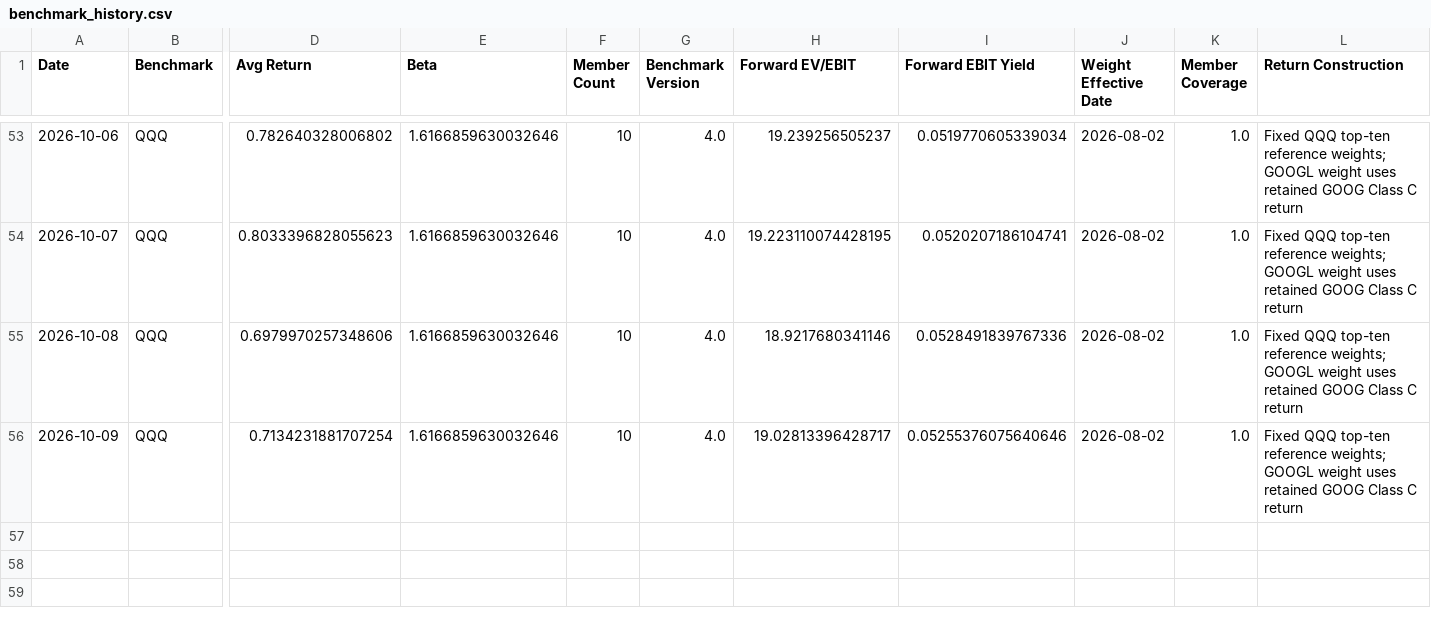
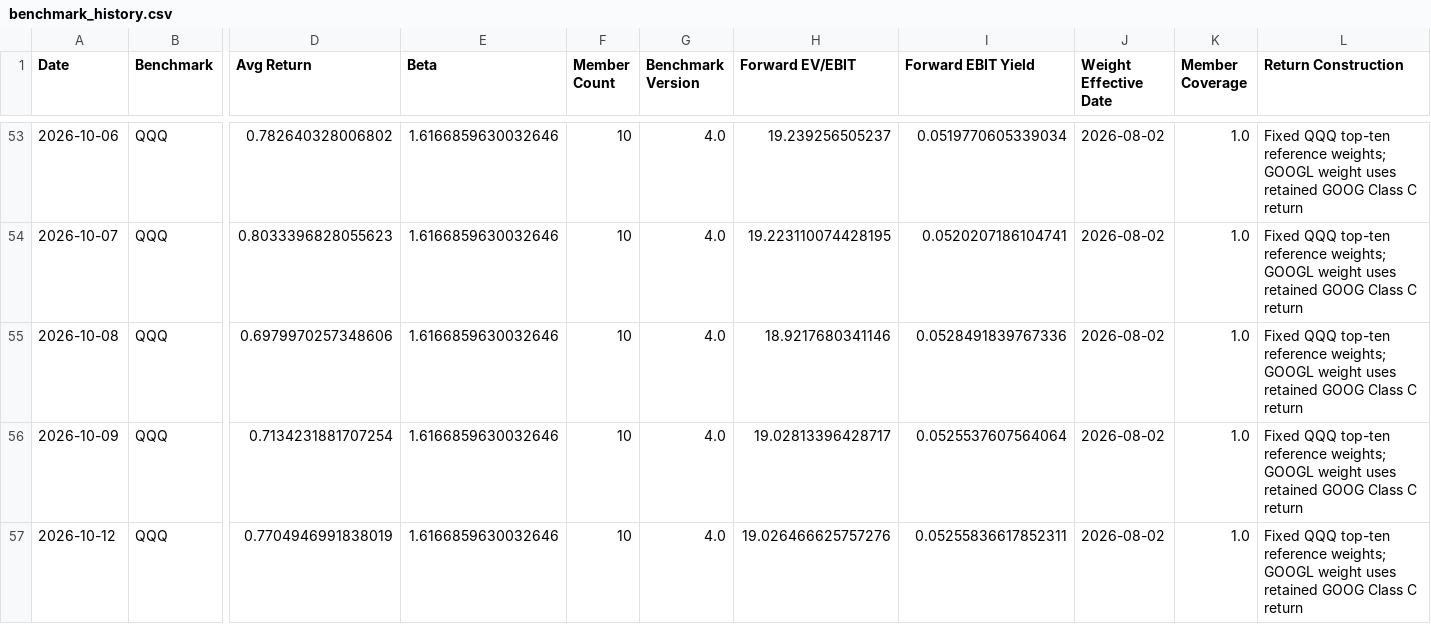
Before and after one commit to seenyoredave/ai_macro_git, a CSV file: archive/benchmark_history.csv, drawn as a sheet; only a part is shown, gaps mark what is left out; rows hold the shown columns only; the diff names each change by its address in the sheet, - before the commit and + after, or states it on an @@ line.

```diff
--- a/archive/benchmark_history.csv
+++ b/archive/benchmark_history.csv
-I56 (Forward EBIT Yield): 0.05255376075640646
+I56 (Forward EBIT Yield): 0.0525537607564064
+row 57: 2026-10-12 | QQQ | 0.7704946991838019 | 1.6166859630032646 | 10 | 4.0 | 19.026466625757276 | 0.05255836617852311 | 2026-08-02 | 1.0 | Fixed QQQ top-ten reference weights; GOOGL weight uses retained GOOG Class C return
```
Also changed, not shown: archive/energy_history.csv, archive/fred_history.csv, 31 other files.
